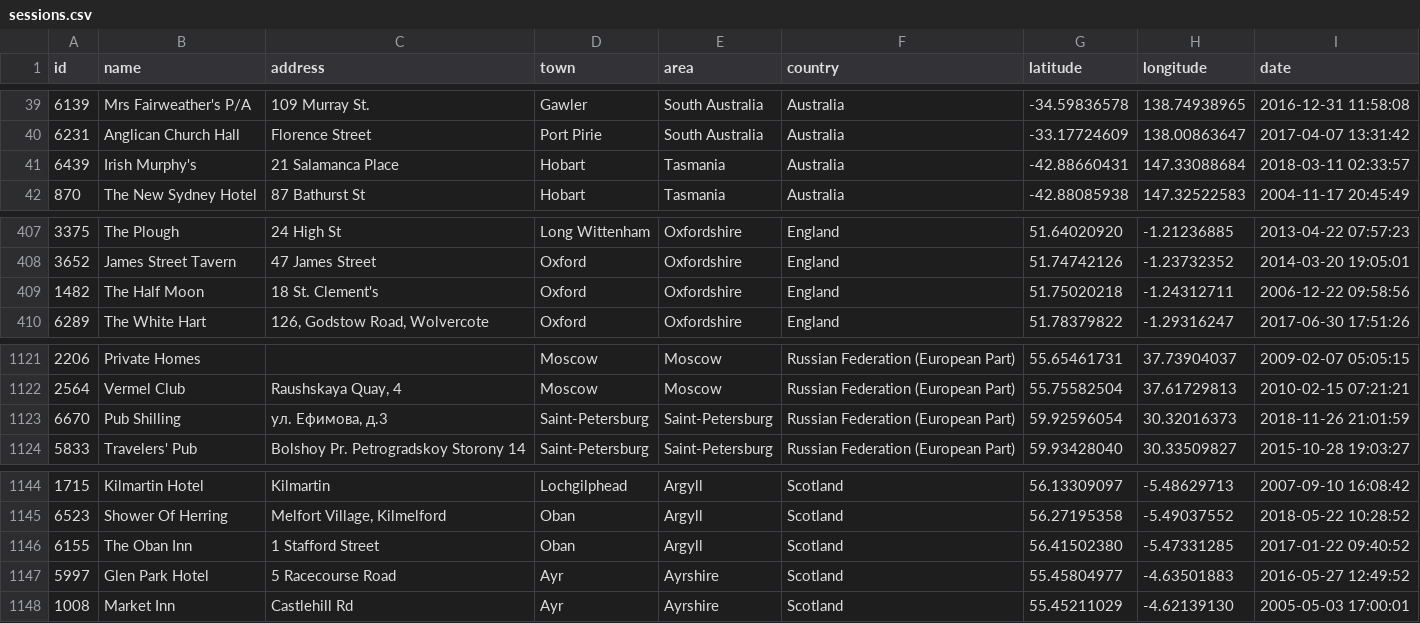
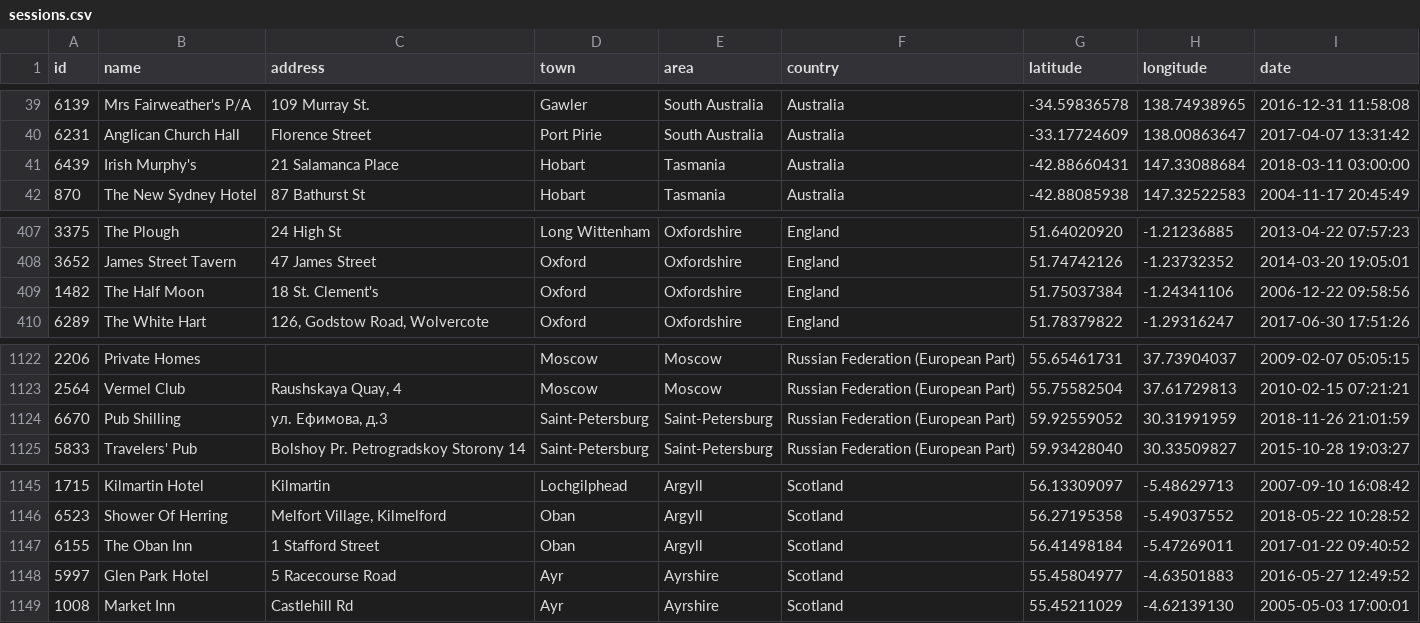
Before and after one commit to adactio/TheSession-data, a CSV file: csv/sessions.csv, drawn as a sheet; only a part is shown, gaps mark what is left out; the diff covers the shown part only.

```diff
--- a/csv/sessions.csv
+++ b/csv/sessions.csv
@@ -40,3 +40,3 @@
 6231,"Anglican Church Hall","Florence Street","Port Pirie","South Australia","Australia",-33.17724609,138.00863647,"2017-04-07 13:31:42"
-6439,"Irish Murphy's","21 Salamanca Place ","Hobart","Tasmania","Australia",-42.88660431,147.33088684,"2018-03-11 02:33:57"
+6439,"Irish Murphy's","21 Salamanca Place ","Hobart","Tasmania","Australia",-42.88660431,147.33088684,"2018-03-11 03:00:00"
 870,"The New Sydney Hotel","87 Bathurst St","Hobart","Tasmania","Australia",-42.88085938,147.32522583,"2004-11-17 20:45:49"
@@ -408,3 +408,3 @@
 3652,"James Street Tavern","47 James Street","Oxford","Oxfordshire","England",51.74742126,-1.23732352,"2014-03-20 19:05:01"
-1482,"The Half Moon","18 St. Clement's","Oxford","Oxfordshire","England",51.75020218,-1.24312711,"2006-12-22 09:58:56"
+1482,"The Half Moon","18 St. Clement's","Oxford","Oxfordshire","England",51.75037384,-1.24341106,"2006-12-22 09:58:56"
 6289,"The White Hart","126, Godstow Road, Wolvercote","Oxford","Oxfordshire","England",51.78379822,-1.29316247,"2017-06-30 17:51:26"
@@ -1122,3 +1123,3 @@
 2564,"Vermel Club","Raushskaya Quay, 4","Moscow","Moscow","Russian Federation (European Part)",55.75582504,37.61729813,"2010-02-15 07:21:21"
-6670,"Pub Shilling","ул. Ефимова, д.3","Saint-Petersburg","Saint-Petersburg","Russian Federation (European Part)",59.92596054,30.32016373,"2018-11-26 21:01:59"
+6670,"Pub Shilling","ул. Ефимова, д.3","Saint-Petersburg","Saint-Petersburg","Russian Federation (European Part)",59.92559052,30.31991959,"2018-11-26 21:01:59"
 5833,"Travelers' Pub","Bolshoy Pr. Petrogradskoy Storony 14","Saint-Petersburg","Saint-Petersburg","Russian Federation (European Part)",59.93428040,30.33509827,"2015-10-28 19:03:27"
@@ -1145,3 +1146,3 @@
 6523,"Shower Of Herring","Melfort Village, Kilmelford","Oban","Argyll","Scotland",56.27195358,-5.49037552,"2018-05-22 10:28:52"
-6155,"The Oban Inn","1 Stafford Street","Oban","Argyll","Scotland",56.41502380,-5.47331285,"2017-01-22 09:40:52"
+6155,"The Oban Inn","1 Stafford Street","Oban","Argyll","Scotland",56.41498184,-5.47269011,"2017-01-22 09:40:52"
 5997,"Glen Park Hotel","5 Racecourse Road","Ayr","Ayrshire","Scotland",55.45804977,-4.63501883,"2016-05-27 12:49:52"
```
Also changed, not shown: 4 added rows and 5 edited cells elsewhere in this file, csv/events.csv, 7 other files.
